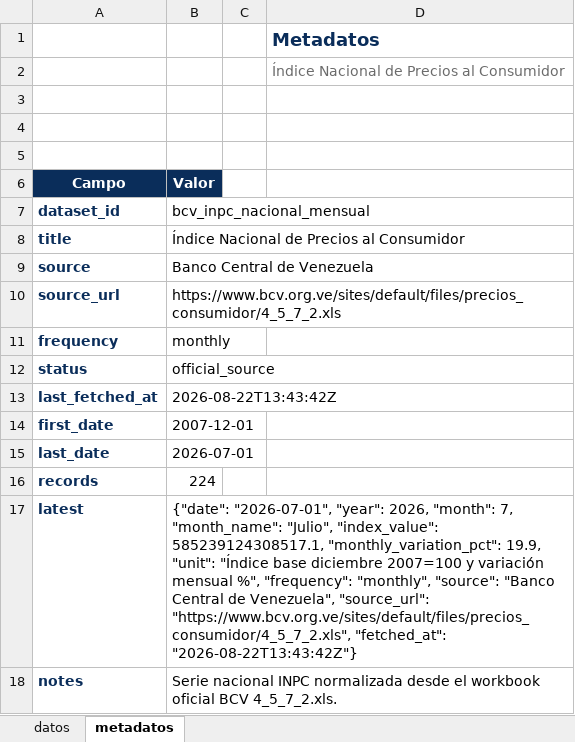
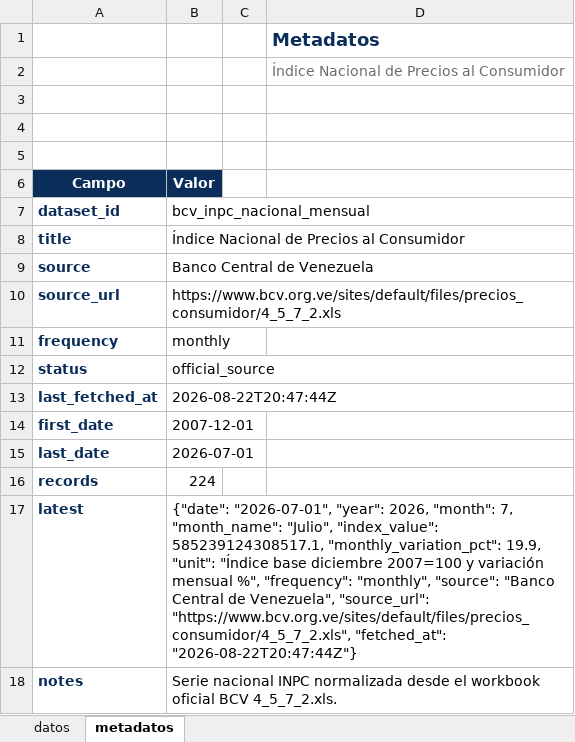
Before and after one commit to CarlosMarzol/OVE-web-github, an Excel workbook: assets/data/bcv/excel/ove_bcv_inpc_nacional_mensual.xlsx, sheet metadatos, drawn as a sheet; values as stored, in another font and other column widths than the file's, no borders; charts and pictures not drawn; the diff names each change by its address in the sheet, - before the commit and + after, or states it on an @@ line.

```diff
--- a/assets/data/bcv/excel/ove_bcv_inpc_nacional_mensual.xlsx (sheet metadatos)
+++ b/assets/data/bcv/excel/ove_bcv_inpc_nacional_mensual.xlsx (sheet metadatos)
-B13 (Valor): 2026-08-22T13:43:42Z
+B13 (Valor): 2026-08-22T20:47:44Z
-B17 (Valor): …"https://www.bcv.org.ve/sites/default/files/precios_consumidor/4_5_7_2.xls", "fetched_at": "2026-08-22T13:43:42Z"}
+B17 (Valor): …"https://www.bcv.org.ve/sites/default/files/precios_consumidor/4_5_7_2.xls", "fetched_at": "2026-08-22T20:47:44Z"}
```
Also changed, not shown: sheet datos, assets/data/bcv/excel/ove_bcv_tipo_cambio_referencia_smc.xlsx, assets/data/bcv/excel/ove_bcv_tipo_cambio_usd.xlsx, 39 other files.
